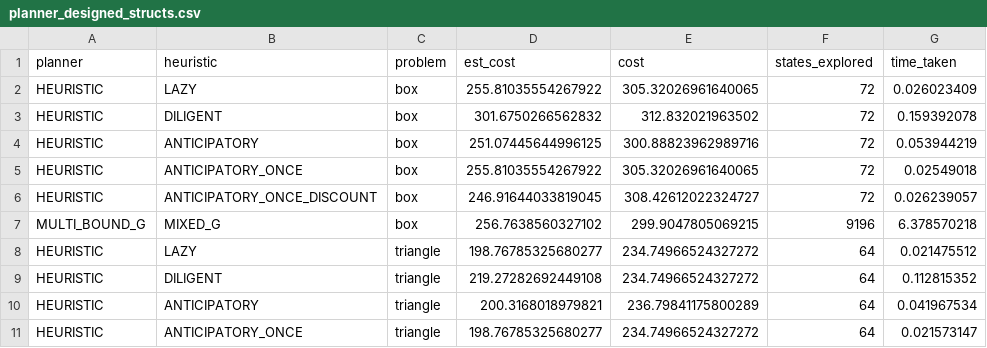
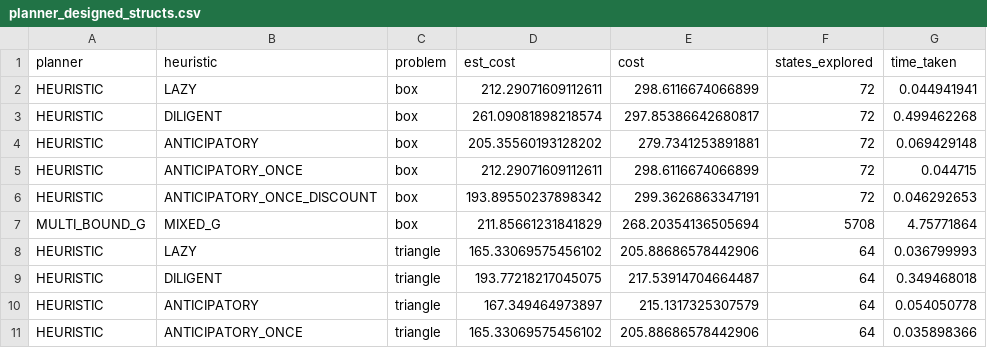
Before and after one commit to RareCentipede/modular_contruction_task_planner, a CSV file: modular_construction_task_planner/modular_construction_task_planner/results/planner_designed_structs.csv, drawn as a sheet; only a part is shown; the diff covers the shown part only.

```diff
--- a/modular_construction_task_planner/modular_construction_task_planner/results/planner_designed_structs.csv
+++ b/modular_construction_task_planner/modular_construction_task_planner/results/planner_designed_structs.csv
@@ -1,11 +1,11 @@
 planner,heuristic,problem,est_cost,cost,states_explored,time_taken
-HEURISTIC,LAZY,box,255.81035554267922,305.32026961640065,72,0.026023409
-HEURISTIC,DILIGENT,box,301.6750266562832,312.832021963502,72,0.159392078
-HEURISTIC,ANTICIPATORY,box,251.07445644996125,300.88823962989716,72,0.053944219
-HEURISTIC,ANTICIPATORY_ONCE,box,255.81035554267922,305.32026961640065,72,0.02549018
-HEURISTIC,ANTICIPATORY_ONCE_DISCOUNT,box,246.91644033819045,308.42612022324727,72,0.026239057
-MULTI_BOUND_G,MIXED_G,box,256.7638560327102,299.9047805069215,9196,6.378570218
-HEURISTIC,LAZY,triangle,198.76785325680277,234.74966524327272,64,0.021475512
-HEURISTIC,DILIGENT,triangle,219.27282692449108,234.74966524327272,64,0.112815352
-HEURISTIC,ANTICIPATORY,triangle,200.3168018979821,236.79841175800289,64,0.041967534
-HEURISTIC,ANTICIPATORY_ONCE,triangle,198.76785325680277,234.74966524327272,64,0.021573147
+HEURISTIC,LAZY,box,212.29071609112611,298.6116674066899,72,0.044941941
+HEURISTIC,DILIGENT,box,261.09081898218574,297.85386642680817,72,0.499462268
+HEURISTIC,ANTICIPATORY,box,205.35560193128202,279.7341253891881,72,0.069429148
+HEURISTIC,ANTICIPATORY_ONCE,box,212.29071609112611,298.6116674066899,72,0.044715
+HEURISTIC,ANTICIPATORY_ONCE_DISCOUNT,box,193.89550237898342,299.3626863347191,72,0.046292653
+MULTI_BOUND_G,MIXED_G,box,211.85661231841829,268.20354136505694,5708,4.75771864
+HEURISTIC,LAZY,triangle,165.33069575456102,205.88686578442906,64,0.036799993
+HEURISTIC,DILIGENT,triangle,193.77218217045075,217.53914704664487,64,0.349468018
+HEURISTIC,ANTICIPATORY,triangle,167.349464973897,215.1317325307579,64,0.054050778
+HEURISTIC,ANTICIPATORY_ONCE,triangle,165.33069575456102,205.88686578442906,64,0.035898366
```
Also changed, not shown: 26 edited cells elsewhere in this file, 6 other files.
